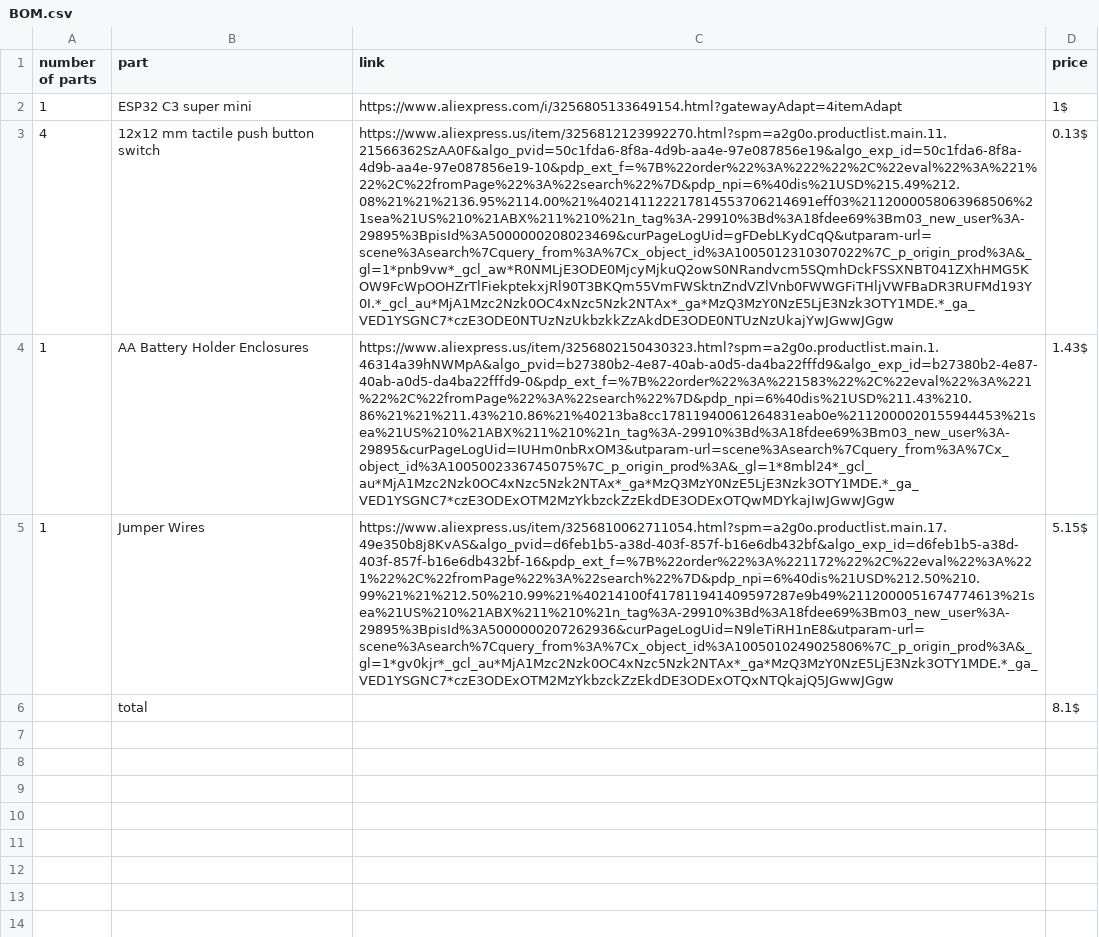
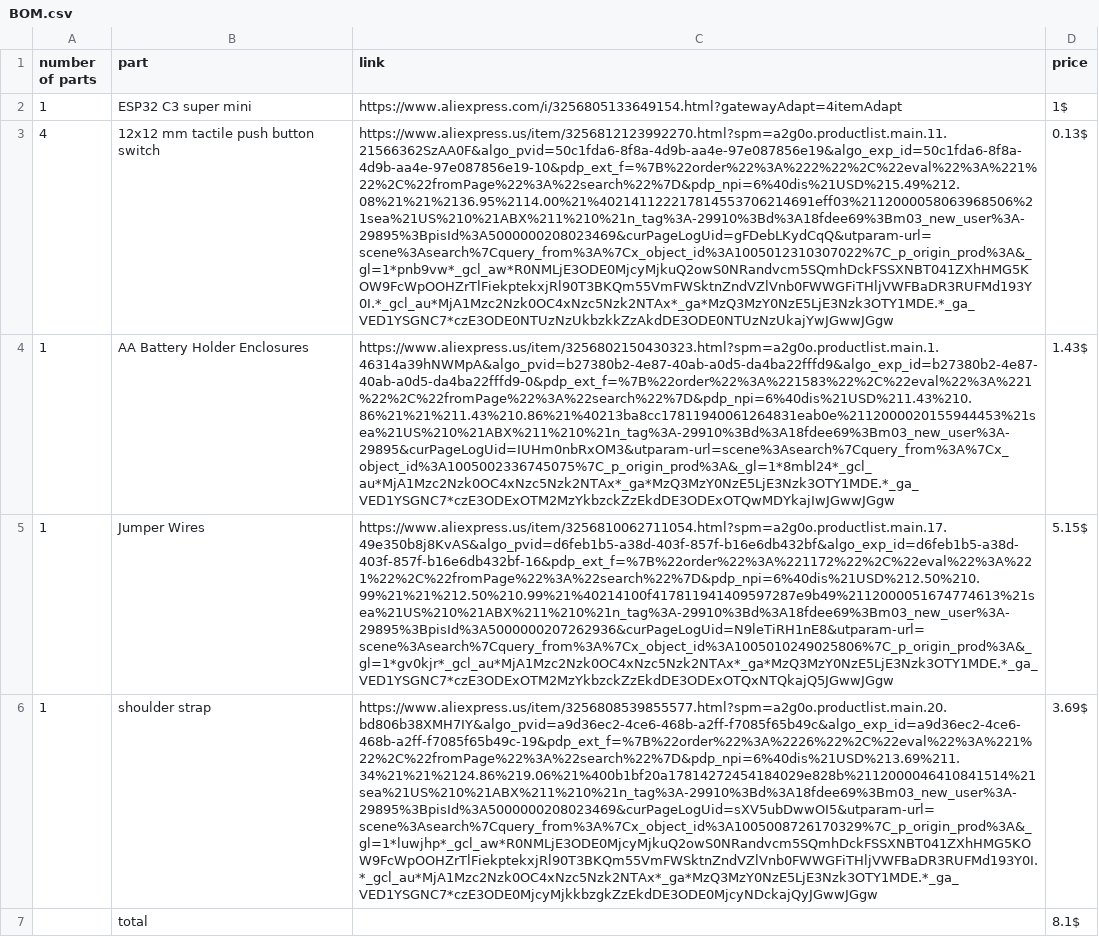
Before and after one commit to Chrif16/guitar-controller, a CSV file: BOM.csv, drawn as a sheet; the diff names each change by its address in the sheet, - before the commit and + after, or states it on an @@ line.

Commit message:
Update BOM.csv

```diff
--- a/BOM.csv
+++ b/BOM.csv
+row 6: 1 | shoulder strap | https://www.aliexpress.us/item/3256808539855577.html?spm=a2g0o.productlist.main.20.bd806b38XMH7IY&algo_pvid=a9d36ec2-4ce6-468b-a2ff-f7085f65b49c&algo_exp_id=a9d36ec2-4ce6-468b-a2ff-f7085f65b49c-19&pdp_ext_f=%7B%22order%22%3A%2226%22%2C%22eval%22%3A%221%22%2C%22fromPage%22%3A%22search%22%7D&pdp_npi=6%40dis%21USD%213.69%211.34%21%21%2124.86%219.06%21%400b1bf20a17814272454184029e828b%2112000046410841514%21sea%21US%210%21ABX%211%210%21n_tag%3A-29910%3Bd%3A18fdee69%3Bm03_new_user%3A-29895%3BpisId%3A5000000208023469&curPageLogUid=sXV5ubDwwOI5&utparam-url=scene%3Asearch%7Cquery_from%3A%7Cx_object_id%3A1005008726170329%7C_p_origin_prod%3A&_gl=1*luwjhp*_gcl_aw*R0NMLjE3ODE0MjcyMjkuQ2owS0NRandvcm5SQmhDckFSSXNBT041ZXhHMG5KOW9FcWpOOHZrTlFiekptekxjRl90T3BKQm55VmFWSktnZndVZlVnb0FWWGFiTHljVWFBaDR3RUFMd193Y0I.*_gcl_au*MjA1Mzc2Nzk0OC4xNzc5Nzk2NTAx*_ga*MzQ3MzY0NzE5LjE3Nzk3OTY1MDE.*_ga_VED1YSGNC7*czE3ODE0MjcyMjkkbzgkZzEkdDE3ODE0MjcyNDckajQyJGwwJGgw | 3.69$
```
